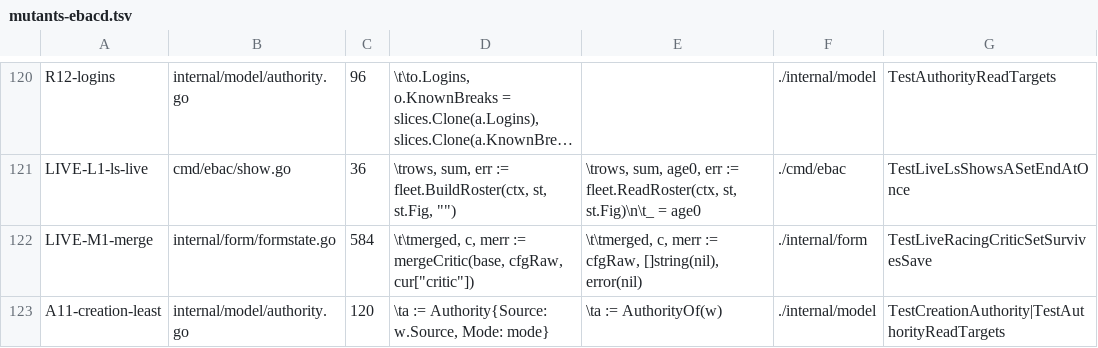
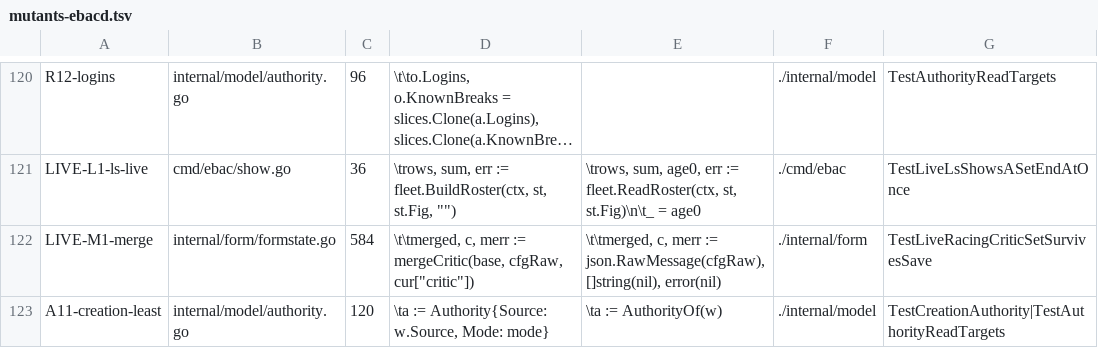
Before and after one commit to jack-work/ebac, a TSV file: scripts/mutants-ebacd.tsv, drawn as a sheet; only a part is shown, gaps mark what is left out; long unchanged cells end in …; the diff names each change by its address in the sheet, - before the commit and + after, or states it on an @@ line.

Commit message:
mutants: M1 compiles

```diff
--- a/scripts/mutants-ebacd.tsv
+++ b/scripts/mutants-ebacd.tsv
-E122: …merr := cfgRaw, []string(nil), error(nil)
+E122: …merr := json.RawMessage(cfgRaw), []string(nil), error(nil)
```
